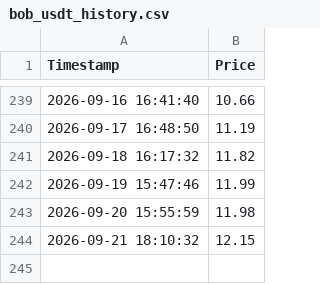
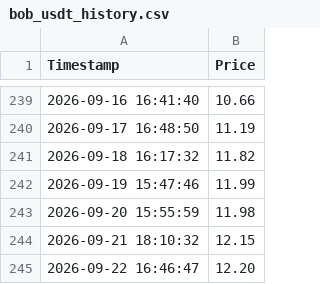
Before and after one commit to sergiobk201/get_bob_quote, a CSV file: bob_usdt_history.csv, drawn as a sheet; only a part is shown, gaps mark what is left out.

```diff
--- a/bob_usdt_history.csv
+++ b/bob_usdt_history.csv
@@ -244 +244,2 @@ Timestamp,Price
 2026-09-21 18:10:32,12.15
+2026-09-22 16:46:47,12.20
```
